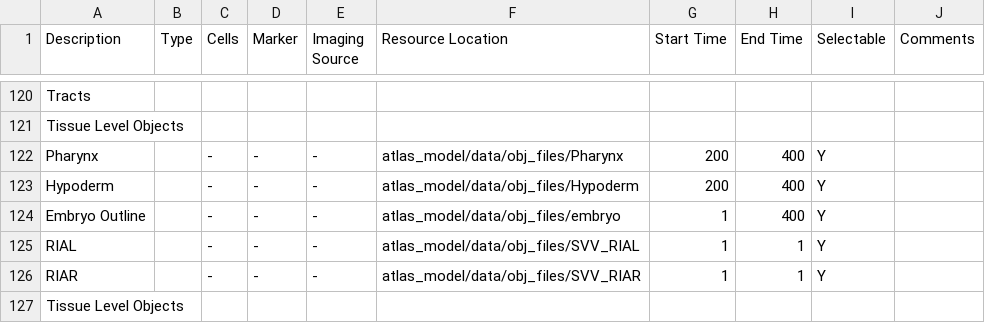
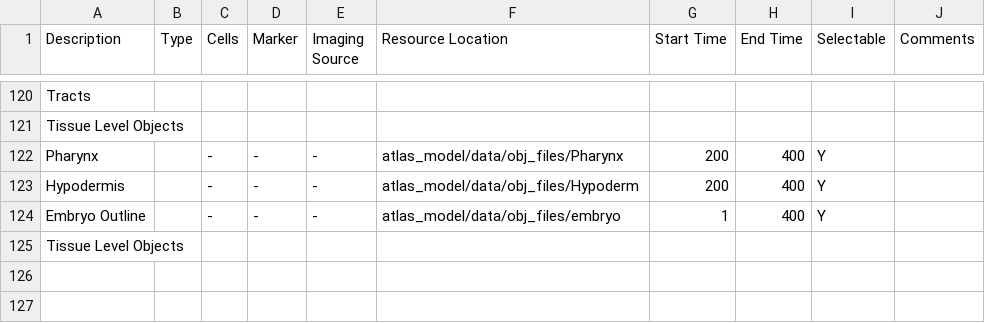
Before and after one commit to mohler/WormGUIDESteachingDev, a CSV file: src/atlas_model/configurations/OLD_shapes_config/CellShapesConfig.csv, drawn as a sheet; only a part is shown, gaps mark what is left out.

Commit message:
Reconfigured to include cell,tissue,theme shapes already in main WormGUIDES app project.  may hold off being deployed.......

```diff
--- a/src/atlas_model/configurations/OLD_shapes_config/CellShapesConfig.csv
+++ b/src/atlas_model/configurations/OLD_shapes_config/CellShapesConfig.csv
@@ -122,6 +122,4 @@ Tissue Level Objects,,,,,,,,,
 Pharynx,,-,-,-,atlas_model/data/obj_files/Pharynx,200,400,Y,
-Hypoderm,,-,-,-,atlas_model/data/obj_files/Hypoderm,200,400,Y,
+Hypodermis,,-,-,-,atlas_model/data/obj_files/Hypoderm,200,400,Y,
 Embryo Outline,,-,-,-,atlas_model/data/obj_files/embryo,1,400,Y,
-RIAL,,-,-,-,atlas_model/data/obj_files/SVV_RIAL,1,1,Y,
-RIAR,,-,-,-,atlas_model/data/obj_files/SVV_RIAR,1,1,Y,
 Tissue Level Objects,,,,,,,,,
```
Also changed, not shown: 2 other files.
